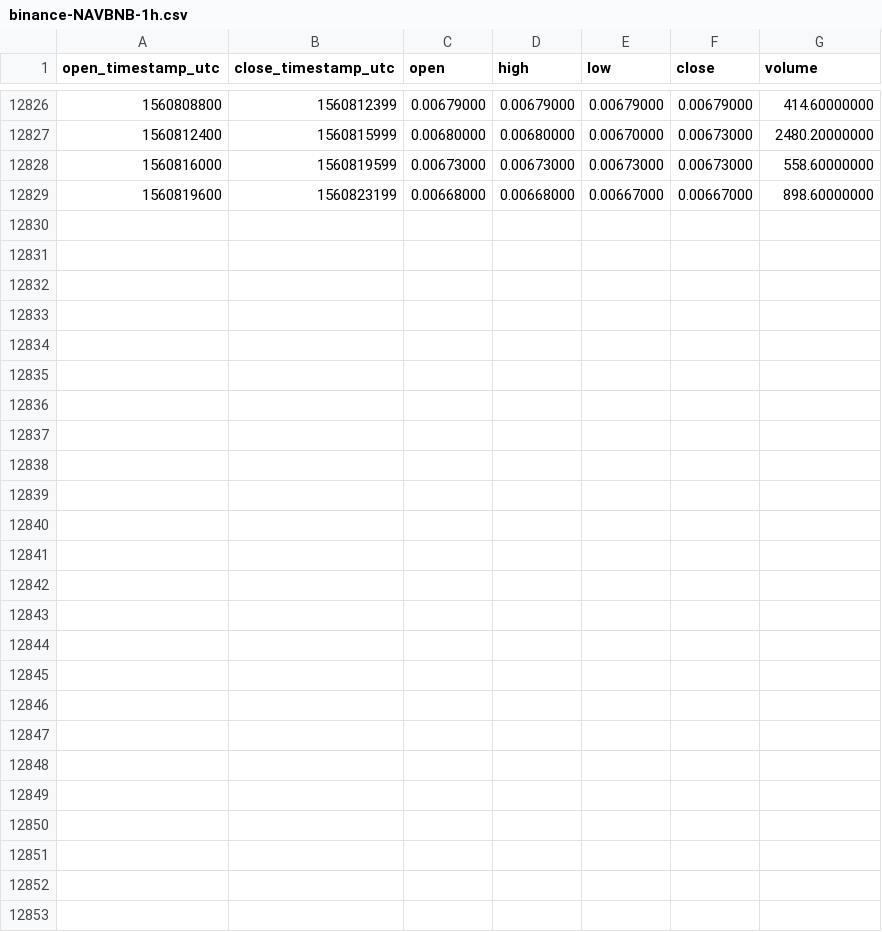
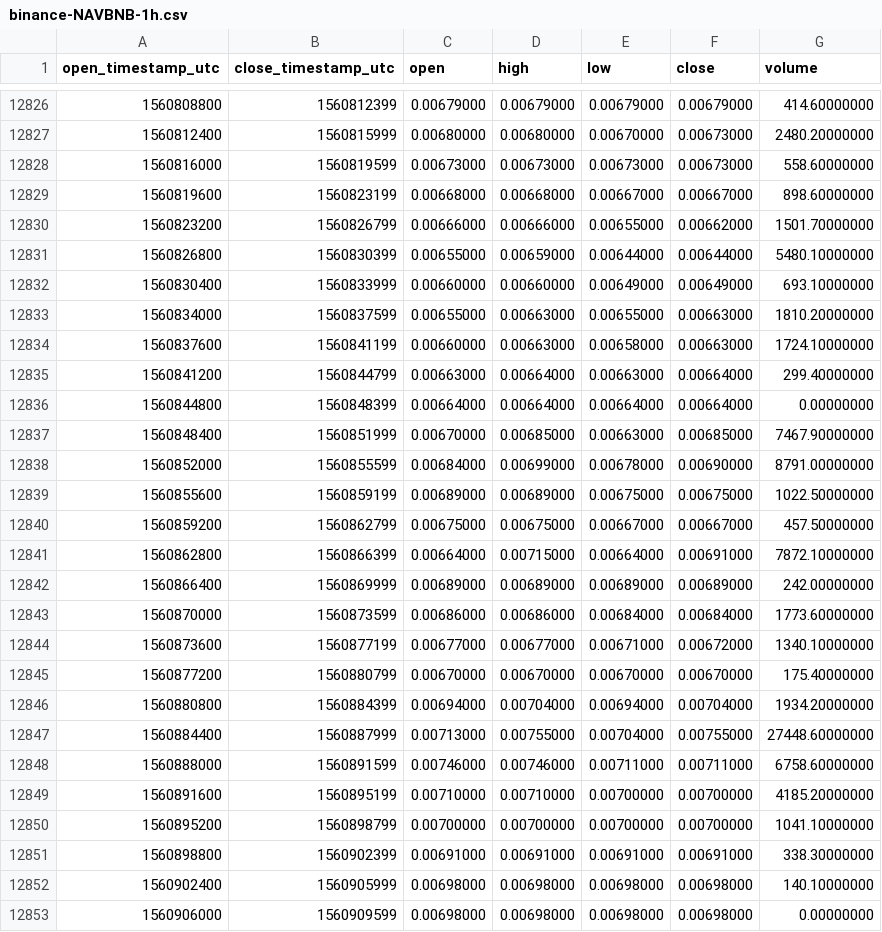
Before and after one commit to cryptobigbro/binance-NAVBNB, a CSV file: binance-NAVBNB-1h.csv, drawn as a sheet; only a part is shown, gaps mark what is left out; the diff names each change by its address in the sheet, - before the commit and + after, or states it on an @@ line.

Commit message:
Update OHLCV data.

```diff
--- a/binance-NAVBNB-1h.csv
+++ b/binance-NAVBNB-1h.csv
+row 12830: 1560823200 | 1560826799 | 0.00666000 | 0.00666000 | 0.00655000 | 0.00662000 | 1501.70000000
+row 12831: 1560826800 | 1560830399 | 0.00655000 | 0.00659000 | 0.00644000 | 0.00644000 | 5480.10000000
+row 12832: 1560830400 | 1560833999 | 0.00660000 | 0.00660000 | 0.00649000 | 0.00649000 | 693.10000000
+row 12833: 1560834000 | 1560837599 | 0.00655000 | 0.00663000 | 0.00655000 | 0.00663000 | 1810.20000000
+row 12834: 1560837600 | 1560841199 | 0.00660000 | 0.00663000 | 0.00658000 | 0.00663000 | 1724.10000000
+row 12835: 1560841200 | 1560844799 | 0.00663000 | 0.00664000 | 0.00663000 | 0.00664000 | 299.40000000
+row 12836: 1560844800 | 1560848399 | 0.00664000 | 0.00664000 | 0.00664000 | 0.00664000 | 0.00000000
+row 12837: 1560848400 | 1560851999 | 0.00670000 | 0.00685000 | 0.00663000 | 0.00685000 | 7467.90000000
+row 12838: 1560852000 | 1560855599 | 0.00684000 | 0.00699000 | 0.00678000 | 0.00690000 | 8791.00000000
+row 12839: 1560855600 | 1560859199 | 0.00689000 | 0.00689000 | 0.00675000 | 0.00675000 | 1022.50000000
+row 12840: 1560859200 | 1560862799 | 0.00675000 | 0.00675000 | 0.00667000 | 0.00667000 | 457.50000000
+row 12841: 1560862800 | 1560866399 | 0.00664000 | 0.00715000 | 0.00664000 | 0.00691000 | 7872.10000000
+row 12842: 1560866400 | 1560869999 | 0.00689000 | 0.00689000 | 0.00689000 | 0.00689000 | 242.00000000
+row 12843: 1560870000 | 1560873599 | 0.00686000 | 0.00686000 | 0.00684000 | 0.00684000 | 1773.60000000
+row 12844: 1560873600 | 1560877199 | 0.00677000 | 0.00677000 | 0.00671000 | 0.00672000 | 1340.10000000
+row 12845: 1560877200 | 1560880799 | 0.00670000 | 0.00670000 | 0.00670000 | 0.00670000 | 175.40000000
+row 12846: 1560880800 | 1560884399 | 0.00694000 | 0.00704000 | 0.00694000 | 0.00704000 | 1934.20000000
+row 12847: 1560884400 | 1560887999 | 0.00713000 | 0.00755000 | 0.00704000 | 0.00755000 | 27448.60000000
+row 12848: 1560888000 | 1560891599 | 0.00746000 | 0.00746000 | 0.00711000 | 0.00711000 | 6758.60000000
+row 12849: 1560891600 | 1560895199 | 0.00710000 | 0.00710000 | 0.00700000 | 0.00700000 | 4185.20000000
+row 12850: 1560895200 | 1560898799 | 0.00700000 | 0.00700000 | 0.00700000 | 0.00700000 | 1041.10000000
+row 12851: 1560898800 | 1560902399 | 0.00691000 | 0.00691000 | 0.00691000 | 0.00691000 | 338.30000000
+row 12852: 1560902400 | 1560905999 | 0.00698000 | 0.00698000 | 0.00698000 | 0.00698000 | 140.10000000
+row 12853: 1560906000 | 1560909599 | 0.00698000 | 0.00698000 | 0.00698000 | 0.00698000 | 0.00000000
```
Also changed, not shown: binance-NAVBNB-1d.csv.
